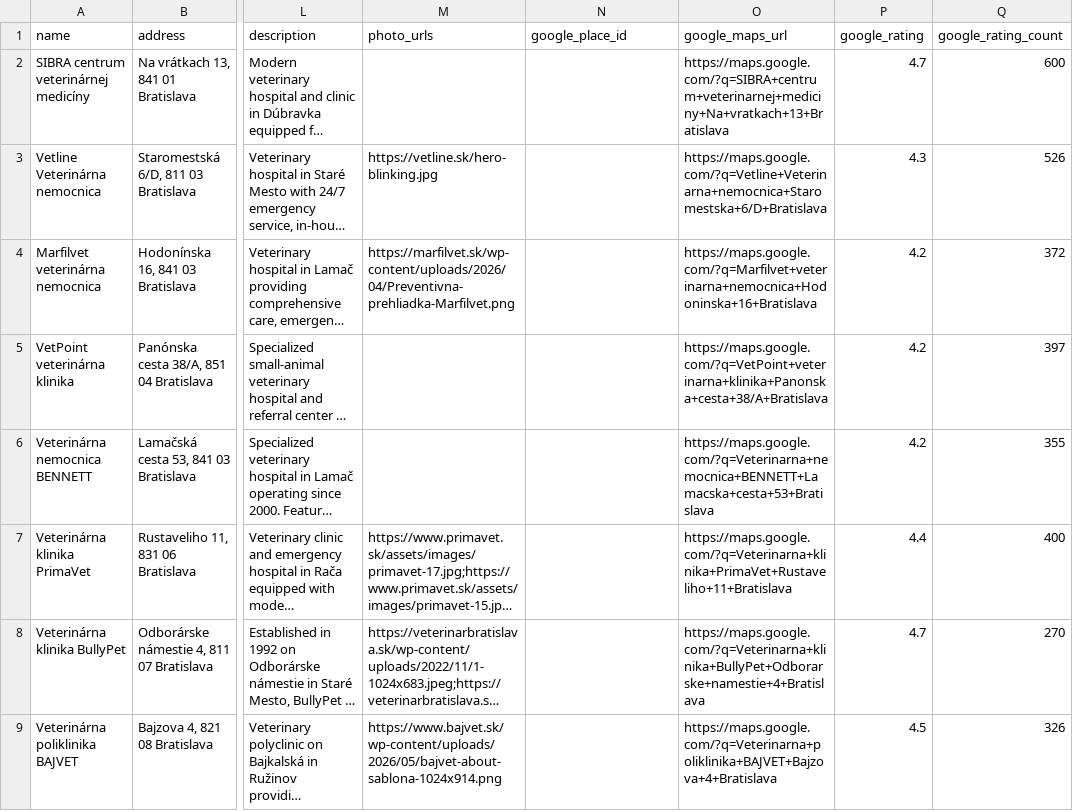
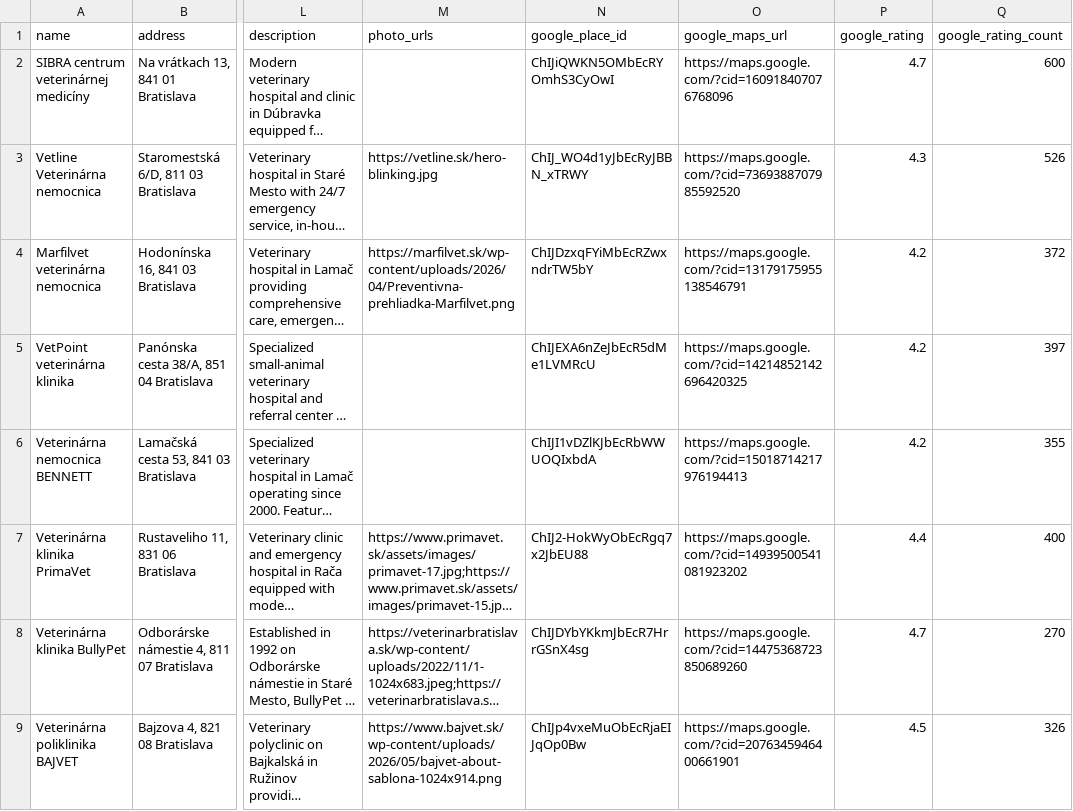
Before and after one commit to OLLEZHIK/shop, a CSV file: data/vet-clinics-bratislava.csv, drawn as a sheet; only a part is shown, gaps mark what is left out; long unchanged cells end in …; the diff covers the shown part only; the diff names each change by its address in the sheet, - before the commit and + after, or states it on an @@ line.

```diff
--- a/data/vet-clinics-bratislava.csv
+++ b/data/vet-clinics-bratislava.csv
-N2 (google_place_id): (empty)
+N2 (google_place_id): ChIJiQWKN5OMbEcRYOmhS3CyOwI
-O2 (google_maps_url): https://maps.google.com/?q=SIBRA+centrum+veterinarnej+mediciny+Na+vratkach+13+Bratislava
+O2 (google_maps_url): https://maps.google.com/?cid=160918407076768096
-N3 (google_place_id): (empty)
+N3 (google_place_id): ChIJ_WO4d1yJbEcRyJBBN_xTRWY
-O3 (google_maps_url): https://maps.google.com/?q=Vetline+Veterinarna+nemocnica+Staromestska+6/D+Bratislava
+O3 (google_maps_url): https://maps.google.com/?cid=7369388707985592520
-N4 (google_place_id): (empty)
+N4 (google_place_id): ChIJDzxqFYiMbEcRZwxndrTW5bY
-O4 (google_maps_url): https://maps.google.com/?q=Marfilvet+veterinarna+nemocnica+Hodoninska+16+Bratislava
+O4 (google_maps_url): https://maps.google.com/?cid=13179175955138546791
-N5 (google_place_id): (empty)
+N5 (google_place_id): ChIJEXA6nZeJbEcR5dMe1LVMRcU
-O5 (google_maps_url): https://maps.google.com/?q=VetPoint+veterinarna+klinika+Panonska+cesta+38/A+Bratislava
+O5 (google_maps_url): https://maps.google.com/?cid=14214852142696420325
-N6 (google_place_id): (empty)
+N6 (google_place_id): ChIJI1vDZlKJbEcRbWWUOQIxbdA
-O6 (google_maps_url): https://maps.google.com/?q=Veterinarna+nemocnica+BENNETT+Lamacska+cesta+53+Bratislava
+O6 (google_maps_url): https://maps.google.com/?cid=15018714217976194413
-N7 (google_place_id): (empty)
+N7 (google_place_id): ChIJ2-HokWyObEcRgq7x2JbEU88
-O7 (google_maps_url): https://maps.google.com/?q=Veterinarna+klinika+PrimaVet+Rustaveliho+11+Bratislava
+O7 (google_maps_url): https://maps.google.com/?cid=14939500541081923202
-N8 (google_place_id): (empty)
+N8 (google_place_id): ChIJDYbYKkmJbEcR7HrrGSnX4sg
-O8 (google_maps_url): https://maps.google.com/?q=Veterinarna+klinika+BullyPet+Odborarske+namestie+4+Bratislava
+O8 (google_maps_url): https://maps.google.com/?cid=14475368723850689260
-N9 (google_place_id): (empty)
+N9 (google_place_id): ChIJp4vxeMuObEcRjaEIJqOp0Bw
-O9 (google_maps_url): https://maps.google.com/?q=Veterinarna+poliklinika+BAJVET+Bajzova+4+Bratislava
+O9 (google_maps_url): https://maps.google.com/?cid=2076345946400661901
```
Also changed, not shown: 52 edited cells elsewhere in this file, data/other-pet-services-bratislava.csv, data/pet-hotels-bratislava.csv, 2 other files.
